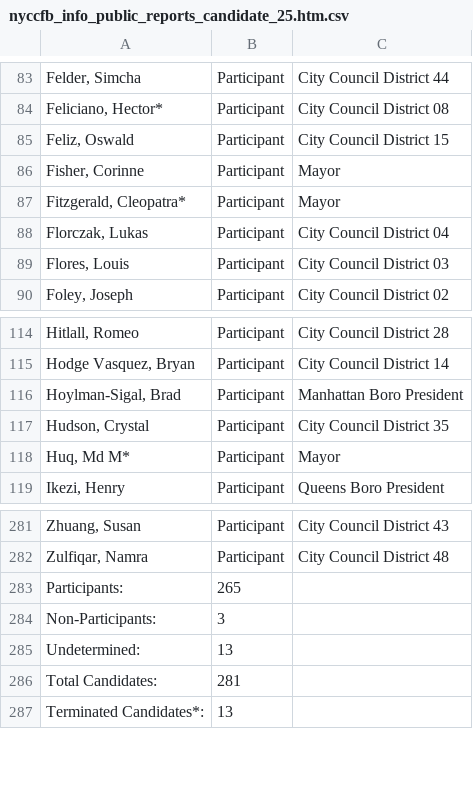
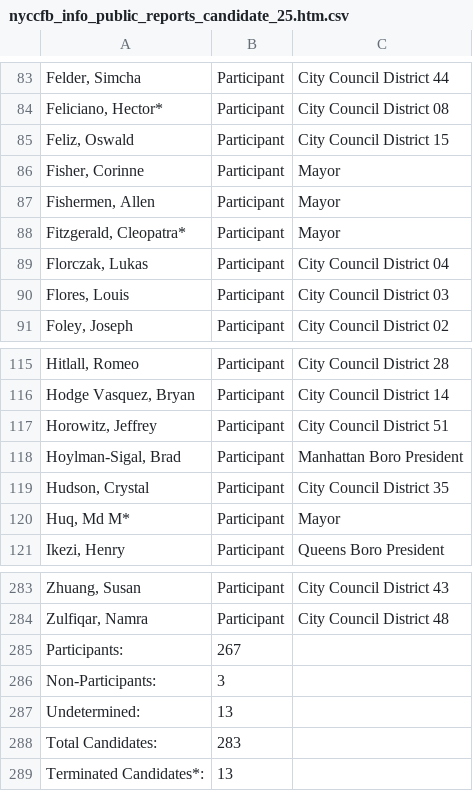
Before and after one commit to fedex1/campaign-tracker, a CSV file: nyccfb_info_public_reports_candidate_25.htm.csv, drawn as a sheet; only a part is shown, gaps mark what is left out; addresses are those after the commit; the diff names each change by its address in the sheet, - before the commit and + after, or states it on an @@ line.

```diff
--- a/nyccfb_info_public_reports_candidate_25.htm.csv
+++ b/nyccfb_info_public_reports_candidate_25.htm.csv
+row 87: Fishermen, Allen | Participant | Mayor
+row 117: Horowitz, Jeffrey | Participant | City Council District 51
-B285: 265
+B285: 267
-B288: 281
+B288: 283
```
Also changed, not shown: committees.csv, nyccfb_info_public_reports_pclt_25.htm.csv, 1 other file.
